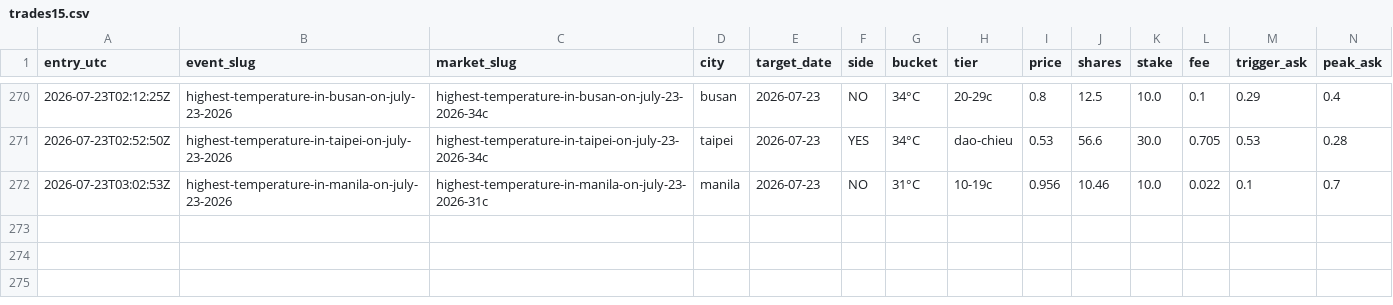
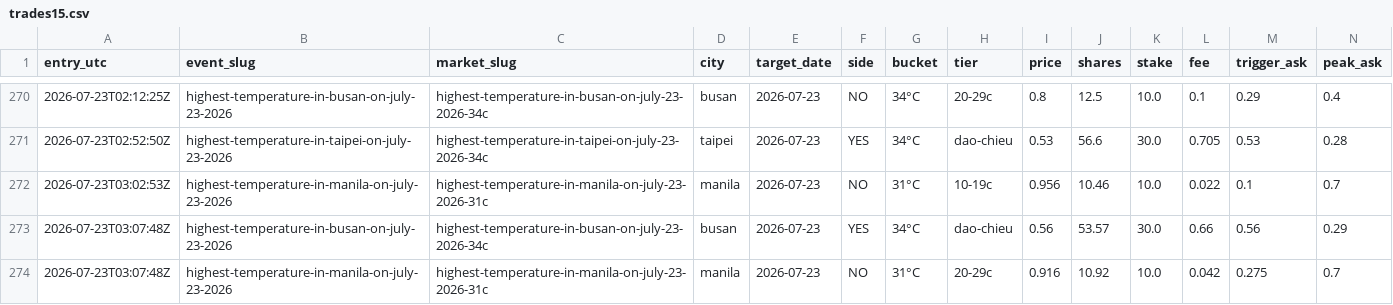
Before and after one commit to caohainguyen103-coder/temp-tracker, a CSV file: data/trades15.csv, drawn as a sheet; only a part is shown, gaps mark what is left out; rows hold the shown columns only; the diff names each change by its address in the sheet, - before the commit and + after, or states it on an @@ line.

```diff
--- a/data/trades15.csv
+++ b/data/trades15.csv
+row 273: 2026-07-23T03:07:48Z | highest-temperature-in-busan-on-july-23-2026 | highest-temperature-in-busan-on-july-23-2026-34c | busan | 2026-07-23 | YES | 34°C | dao-chieu | 0.56 | 53.57 | 30.0 | 0.66 | 0.56 | 0.29
+row 274: 2026-07-23T03:07:48Z | highest-temperature-in-manila-on-july-23-2026 | highest-temperature-in-manila-on-july-23-2026-31c | manila | 2026-07-23 | NO | 31°C | 20-29c | 0.916 | 10.92 | 10.0 | 0.042 | 0.275 | 0.7
```
Also changed, not shown: data/cd14_price_hist.csv, data/cd15_price_hist.csv, 1 other file.
